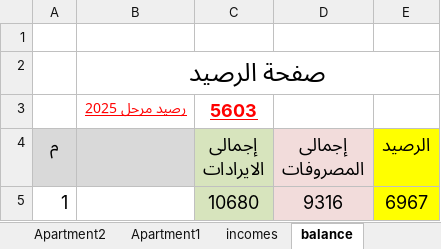
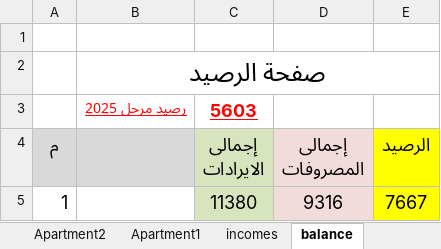
Before and after one commit to wmaa64/syana2024, an Excel workbook: Book2025.xlsx, sheet balance, drawn as a sheet; values as stored, in another font and other column widths than the file's, no borders; the diff names each change by its address in the sheet, - before the commit and + after, or states it on an @@ line.

```diff
--- a/Book2025.xlsx (sheet balance)
+++ b/Book2025.xlsx (sheet balance)
-C5 (إجمالى الايرادات): 10680
+C5 (إجمالى الايرادات): 11380
-E5 (الرصيد): 6967
+E5 (الرصيد): 7667
```
Also changed, not shown: sheet Apartment9, sheet incomes, sheet Monthly_payments, sheet Apartment2, sheet payments, charts or pictures.
